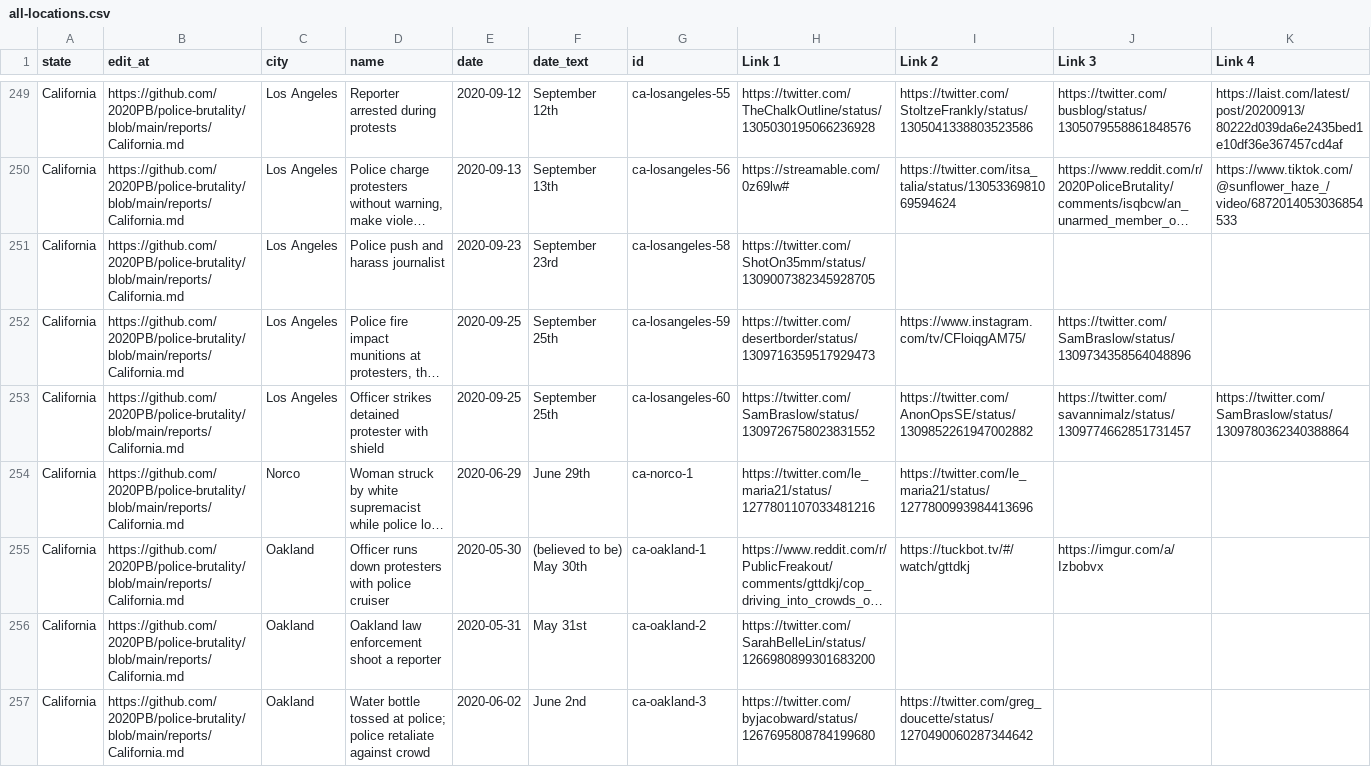
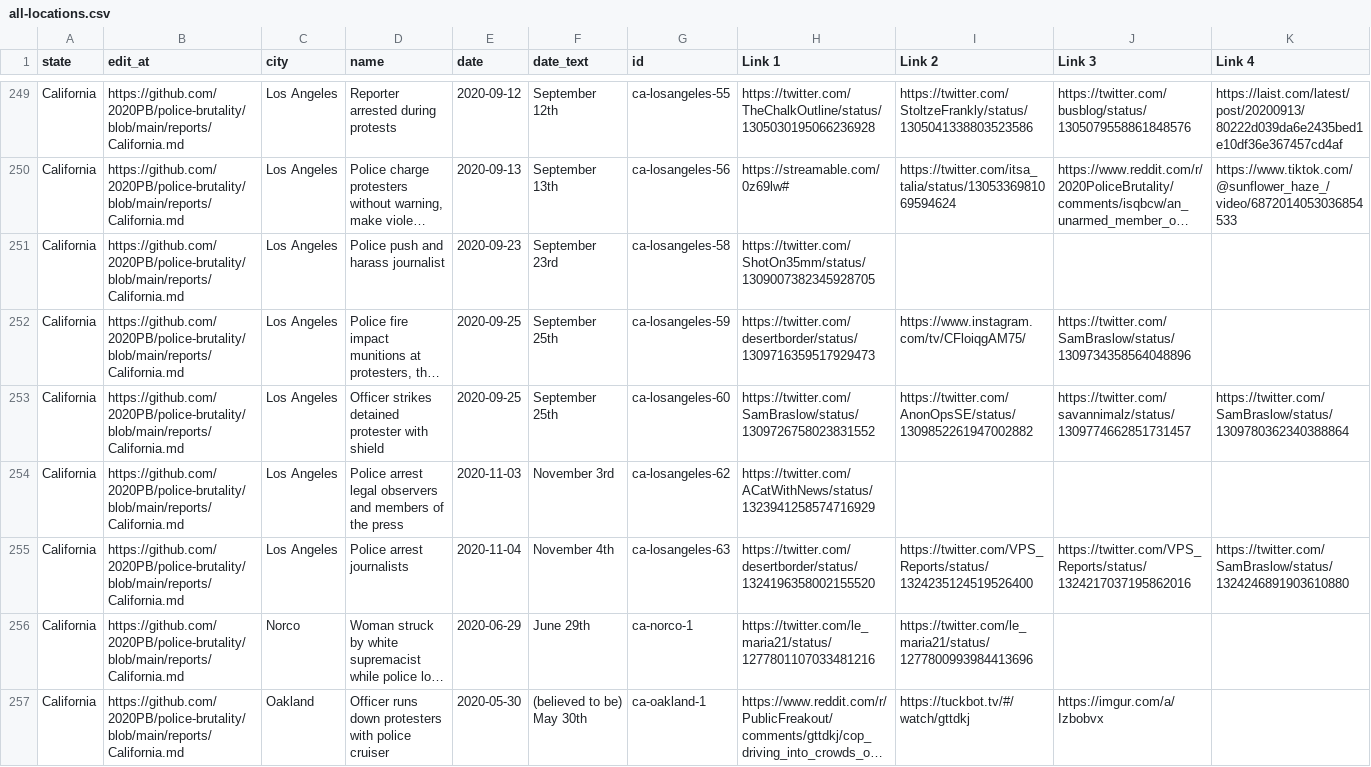
Before and after one commit to 2020PB/police-brutality, a CSV file: all-locations.csv, drawn as a sheet; only a part is shown, gaps mark what is left out; the shorter side is filled out with more unchanged rows; long unchanged cells end in …; rows hold the shown columns only; the diff names each change by its address in the sheet, - before the commit and + after, or states it on an @@ line.

Commit message:
Update data_build to output generated at 4978e27

```diff
--- a/all-locations.csv
+++ b/all-locations.csv
+row 254: California | https://github.com/2020PB/police-brutality/blob/main/reports/California.md | Los Angeles | Police arrest legal observers and members of the press | 2020-11-03 | November 3rd | ca-losangeles-62 | https://twitter.com/ACatWithNews/status/1323941258574716929
+row 255: California | https://github.com/2020PB/police-brutality/blob/main/reports/California.md | Los Angeles | Police arrest journalists | 2020-11-04 | November 4th | ca-losangeles-63 | https://twitter.com/desertborder/status/1324196358002155520 | https://twitter.com/VPS_Reports/status/1324235124519526400 | https://twitter.com/VPS_Reports/status/1324217037195862016 | https://twitter.com/SamBraslow/status/1324246891903610880
```
Also changed, not shown: 3 other files.
